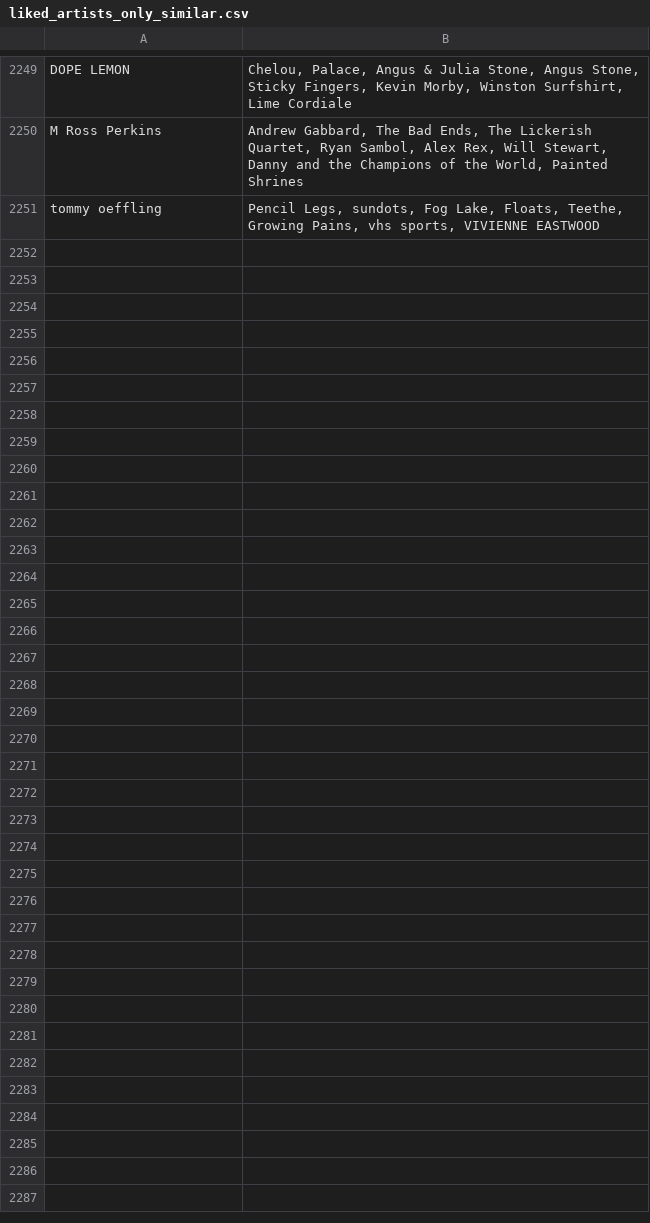
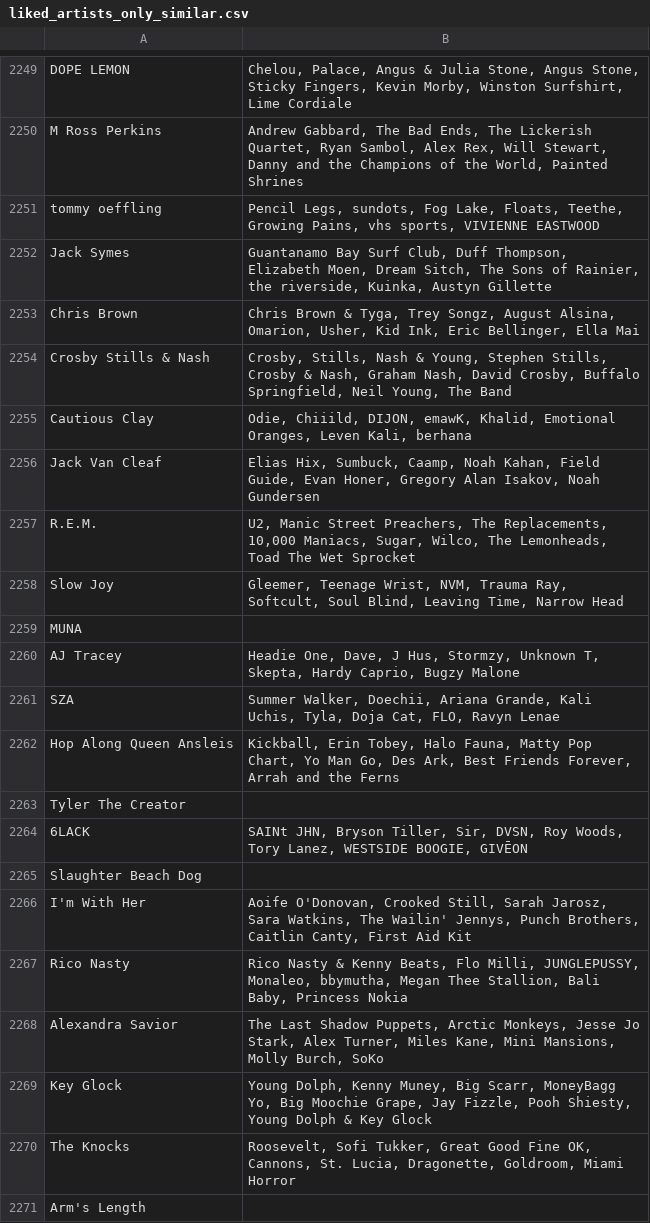
Before and after one commit to MikeStrusz/Music_Taste_Machine_Learning_Model, a CSV file: data/liked_artists_only_similar.csv, drawn as a sheet; only a part is shown, gaps mark what is left out; the diff covers the shown part only; the diff names each change by its address in the sheet, - before the commit and + after, or states it on an @@ line.

```diff
--- a/data/liked_artists_only_similar.csv
+++ b/data/liked_artists_only_similar.csv
+row 2252: Jack Symes | Guantanamo Bay Surf Club, Duff Thompson, Elizabeth Moen, Dream Sitch, The Sons of Rainier, the riverside, Kuinka, Austyn Gillette
+row 2253: Chris Brown | Chris Brown & Tyga, Trey Songz, August Alsina, Omarion, Usher, Kid Ink, Eric Bellinger, Ella Mai
+row 2254: Crosby Stills & Nash | Crosby, Stills, Nash & Young, Stephen Stills, Crosby & Nash, Graham Nash, David Crosby, Buffalo Springfield, Neil Young, The Band
+row 2255: Cautious Clay | Odie, Chiiild, DIJON, emawK, Khalid, Emotional Oranges, Leven Kali, berhana
+row 2256: Jack Van Cleaf | Elias Hix, Sumbuck, Caamp, Noah Kahan, Field Guide, Evan Honer, Gregory Alan Isakov, Noah Gundersen
+row 2257: R.E.M. | U2, Manic Street Preachers, The Replacements, 10,000 Maniacs, Sugar, Wilco, The Lemonheads, Toad The Wet Sprocket
+row 2258: Slow Joy | Gleemer, Teenage Wrist, NVM, Trauma Ray, Softcult, Soul Blind, Leaving Time, Narrow Head
+row 2259: MUNA
+row 2260: AJ Tracey | Headie One, Dave, J Hus, Stormzy, Unknown T, Skepta, Hardy Caprio, Bugzy Malone
+row 2261: SZA | Summer Walker, Doechii, Ariana Grande, Kali Uchis, Tyla, Doja Cat, FLO, Ravyn Lenae
+row 2262: Hop Along Queen Ansleis | Kickball, Erin Tobey, Halo Fauna, Matty Pop Chart, Yo Man Go, Des Ark, Best Friends Forever, Arrah and the Ferns
+row 2263: Tyler The Creator
+row 2264: 6LACK | SAINt JHN, Bryson Tiller, Sir, DVSN, Roy Woods, Tory Lanez, WESTSIDE BOOGIE, GIVĒON
+row 2265: Slaughter Beach Dog
+row 2266: I'm With Her | Aoife O'Donovan, Crooked Still, Sarah Jarosz, Sara Watkins, The Wailin' Jennys, Punch Brothers, Caitlin Canty, First Aid Kit
+row 2267: Rico Nasty | Rico Nasty & Kenny Beats, Flo Milli, JUNGLEPUSSY, Monaleo, bbymutha, Megan Thee Stallion, Bali Baby, Princess Nokia
+row 2268: Alexandra Savior | The Last Shadow Puppets, Arctic Monkeys, Jesse Jo Stark, Alex Turner, Miles Kane, Mini Mansions, Molly Burch, SoKo
+row 2269: Key Glock | Young Dolph, Kenny Muney, Big Scarr, MoneyBagg Yo, Big Moochie Grape, Jay Fizzle, Pooh Shiesty, Young Dolph & Key Glock
+row 2270: The Knocks | Roosevelt, Sofi Tukker, Great Good Fine OK, Cannons, St. Lucia, Dragonette, Goldroom, Miami Horror
+row 2271: Arm's Length
```
Also changed, not shown: 9 added rows elsewhere in this file, data/nmf_album_covers.csv, data/nmf_album_links.csv, 13 other files.
